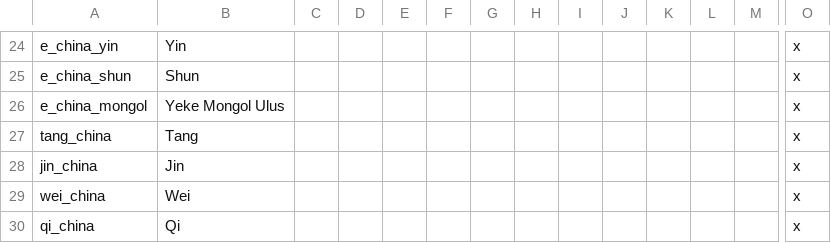
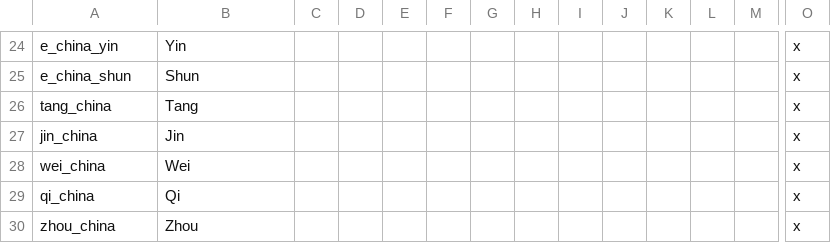
Before and after one commit to escalonn/sed2, a CSV file: build/SED2/localisation/A_MandarinMCTranslit.csv, drawn as a sheet; only a part is shown, gaps mark what is left out; the shorter side is filled out with more unchanged rows; rows hold the shown columns only; the diff names each change by its address in the sheet, - before the commit and + after, or states it on an @@ line.

Commit message:
rebuild from upstream changes :robot_face:

```diff
--- a/build/SED2/localisation/A_MandarinMCTranslit.csv
+++ b/build/SED2/localisation/A_MandarinMCTranslit.csv
-row 26: e_china_mongol | Yeke Mongol Ulus |  |  |  |  |  |  |  |  |  |  |  | x
```
